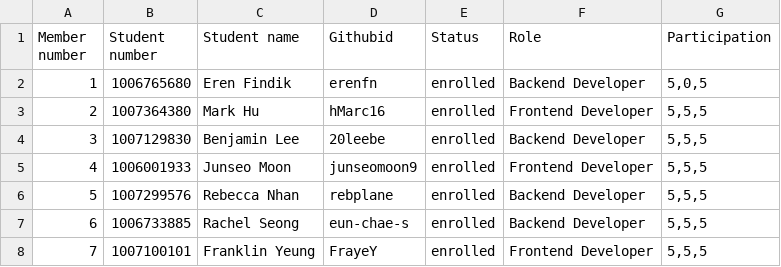
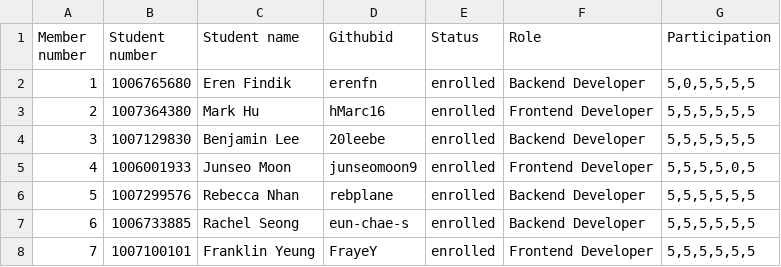
Before and after one commit to csc301-fall-2022/team-project-3-uoft-faculty-of-music-t, a CSV file: Team-3-TBD.csv, drawn as a sheet.

Commit message:
Update the participation meeting
Need to figure out who attended the meeting when half of us were taking csc373 exam:)

```diff
--- a/Team-3-TBD.csv
+++ b/Team-3-TBD.csv
@@ -1,8 +1,8 @@
 Member number,Student number,Student name,Githubid,Status,Role,Participation
-1,1006765680,Eren Findik,erenfn,enrolled,Backend Developer,"5,0,5"
-2,1007364380,Mark Hu,hMarc16,enrolled,Frontend Developer,"5,5,5"
-3,1007129830,Benjamin Lee,20leebe,enrolled,Backend Developer,"5,5,5"
-4,1006001933,Junseo Moon,junseomoon9,enrolled,Frontend Developer,"5,5,5"
-5,1007299576,Rebecca Nhan,rebplane,enrolled,Backend Developer,"5,5,5"
-6,1006733885,Rachel Seong,eun-chae-s,enrolled,Backend Developer,"5,5,5"
-7,1007100101,Franklin Yeung,FrayeY,enrolled,Frontend Developer,"5,5,5"
+1,1006765680,Eren Findik,erenfn,enrolled,Backend Developer,"5,0,5,5,5,5"
+2,1007364380,Mark Hu,hMarc16,enrolled,Frontend Developer,"5,5,5,5,5,5"
+3,1007129830,Benjamin Lee,20leebe,enrolled,Backend Developer,"5,5,5,5,5,5"
+4,1006001933,Junseo Moon,junseomoon9,enrolled,Frontend Developer,"5,5,5,5,0,5"
+5,1007299576,Rebecca Nhan,rebplane,enrolled,Backend Developer,"5,5,5,5,5,5"
+6,1006733885,Rachel Seong,eun-chae-s,enrolled,Backend Developer,"5,5,5,5,5,5"
+7,1007100101,Franklin Yeung,FrayeY,enrolled,Frontend Developer,"5,5,5,5,5,5"
```
